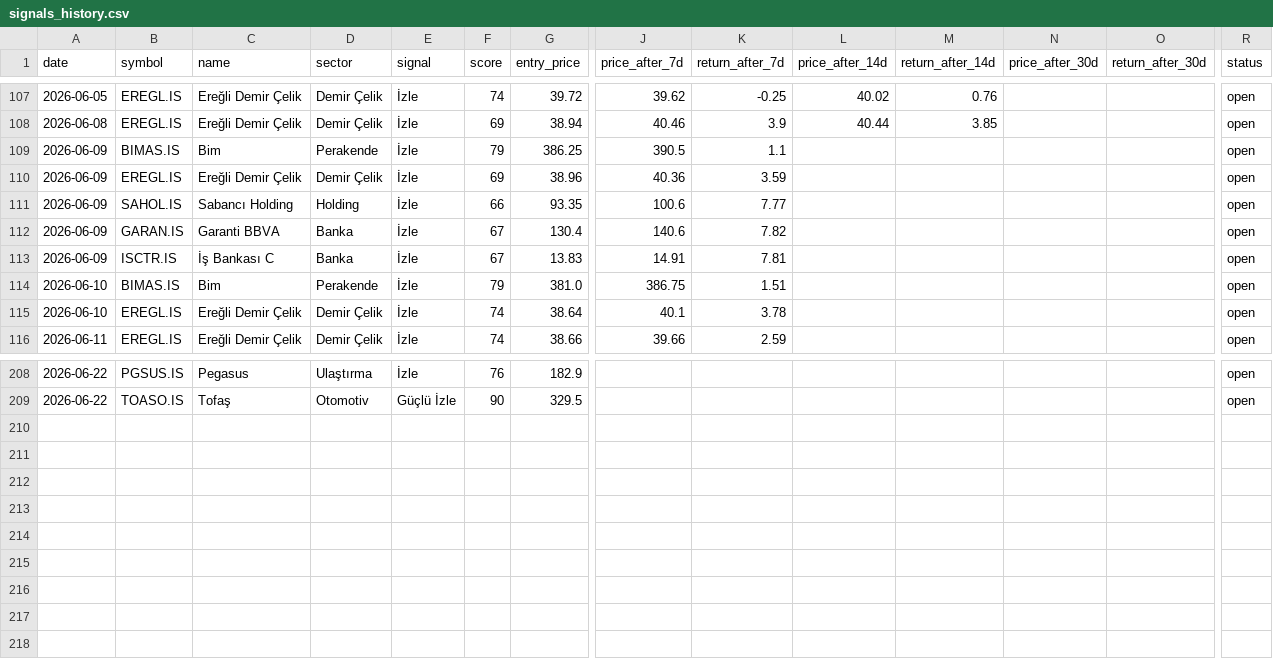
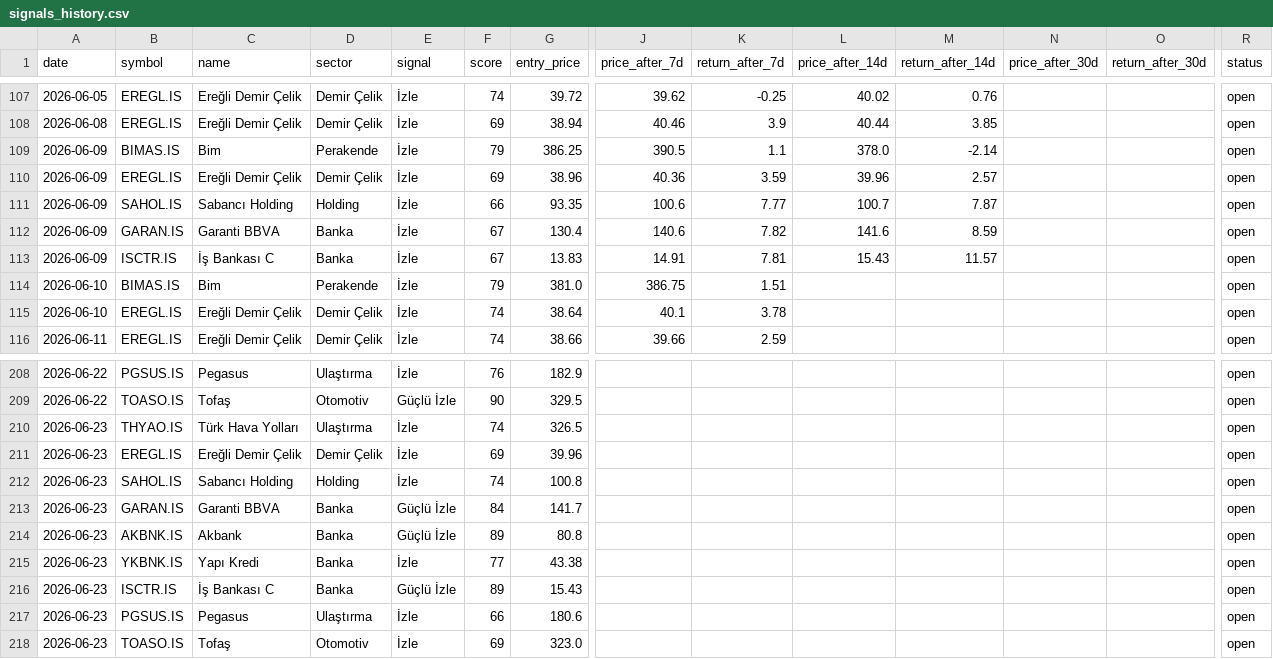
Before and after one commit to semreerol/BistTraderBot, a CSV file: data/signals_history.csv, drawn as a sheet; only a part is shown, gaps mark what is left out; rows hold the shown columns only; the diff covers the shown part only; the diff names each change by its address in the sheet, - before the commit and + after, or states it on an @@ line.

```diff
--- a/data/signals_history.csv
+++ b/data/signals_history.csv
-L109 (price_after_14d): (empty)
+L109 (price_after_14d): 378.0
-M109 (return_after_14d): (empty)
+M109 (return_after_14d): -2.14
-L110 (price_after_14d): (empty)
+L110 (price_after_14d): 39.96
-M110 (return_after_14d): (empty)
+M110 (return_after_14d): 2.57
-L111 (price_after_14d): (empty)
+L111 (price_after_14d): 100.7
-M111 (return_after_14d): (empty)
+M111 (return_after_14d): 7.87
-L112 (price_after_14d): (empty)
+L112 (price_after_14d): 141.6
-M112 (return_after_14d): (empty)
+M112 (return_after_14d): 8.59
-L113 (price_after_14d): (empty)
+L113 (price_after_14d): 15.43
-M113 (return_after_14d): (empty)
+M113 (return_after_14d): 11.57
+row 210: 2026-06-23 | THYAO.IS | Türk Hava Yolları | Ulaştırma | İzle | 74 | 326.5 |  |  |  |  |  |  | open
+row 211: 2026-06-23 | EREGL.IS | Ereğli Demir Çelik | Demir Çelik | İzle | 69 | 39.96 |  |  |  |  |  |  | open
+row 212: 2026-06-23 | SAHOL.IS | Sabancı Holding | Holding | İzle | 74 | 100.8 |  |  |  |  |  |  | open
+row 213: 2026-06-23 | GARAN.IS | Garanti BBVA | Banka | Güçlü İzle | 84 | 141.7 |  |  |  |  |  |  | open
+row 214: 2026-06-23 | AKBNK.IS | Akbank | Banka | Güçlü İzle | 89 | 80.8 |  |  |  |  |  |  | open
+row 215: 2026-06-23 | YKBNK.IS | Yapı Kredi | Banka | İzle | 77 | 43.38 |  |  |  |  |  |  | open
+row 216: 2026-06-23 | ISCTR.IS | İş Bankası C | Banka | Güçlü İzle | 89 | 15.43 |  |  |  |  |  |  | open
+row 217: 2026-06-23 | PGSUS.IS | Pegasus | Ulaştırma | İzle | 66 | 180.6 |  |  |  |  |  |  | open
+row 218: 2026-06-23 | TOASO.IS | Tofaş | Otomotiv | İzle | 69 | 323.0 |  |  |  |  |  |  | open
```
Also changed, not shown: 28 edited cells elsewhere in this file.
